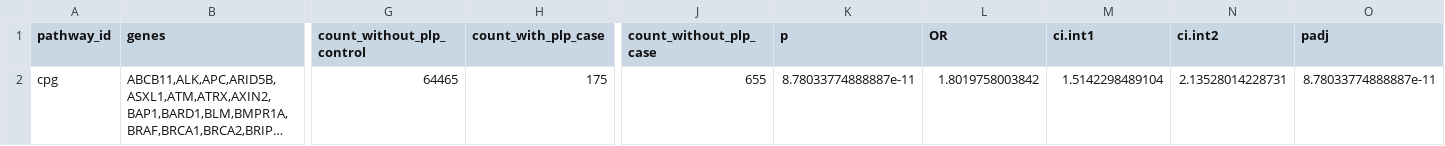
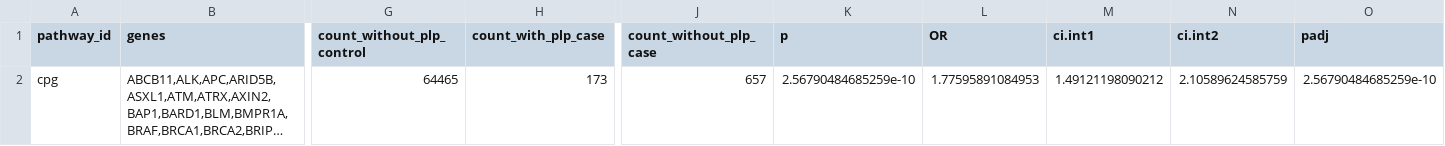
Before and after one commit to diskin-lab-chop/pbta-germline-somatic, a TSV file: analyses/cpg-enrichment/input/pbta-merged-plp-variants-autogvp-abridged-all-exome-filtered-20bp_padded_cpg_pathway_gnomad_enrichment.tsv, drawn as a sheet; only a part is shown, gaps mark what is left out; long unchanged cells end in …; the diff names each change by its address in the sheet, - before the commit and + after, or states it on an @@ line.

```diff
--- a/analyses/cpg-enrichment/input/pbta-merged-plp-variants-autogvp-abridged-all-exome-filtered-20bp_padded_cpg_pathway_gnomad_enrichment.tsv
+++ b/analyses/cpg-enrichment/input/pbta-merged-plp-variants-autogvp-abridged-all-exome-filtered-20bp_padded_cpg_pathway_gnomad_enrichment.tsv
-H2 (count_with_plp_case): 175
+H2 (count_with_plp_case): 173
-J2 (count_without_plp_case): 655
+J2 (count_without_plp_case): 657
-K2 (p): 8.78033774888887e-11
+K2 (p): 2.56790484685259e-10
-L2 (OR): 1.8019758003842
+L2 (OR): 1.77595891084953
-M2 (ci.int1): 1.5142298489104
+M2 (ci.int1): 1.49121198090212
-N2 (ci.int2): 2.13528014228731
+N2 (ci.int2): 2.10589624585759
-O2 (padj): 8.78033774888887e-11
+O2 (padj): 2.56790484685259e-10
```
Also changed, not shown: analyses/cpg-enrichment/input/pbta-merged-plp-variants-autogvp-abridged-all-exome-filtered-20bp_padded_gene_gnomad_enrichment.tsv, analyses/cpg-enrichment/input/pbta-merged-plp-variants-autogvp-abridged-all-exome-filtered-20bp_padded_gene_pmbb_enrichment.tsv, 35 other files.
